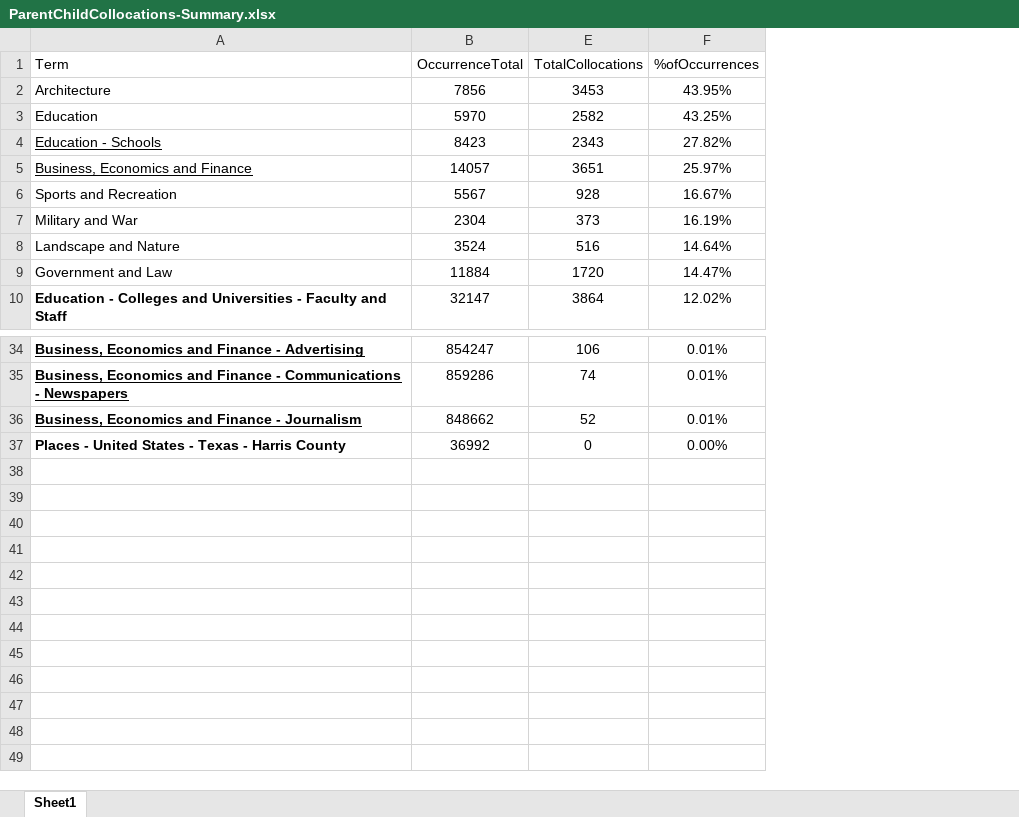
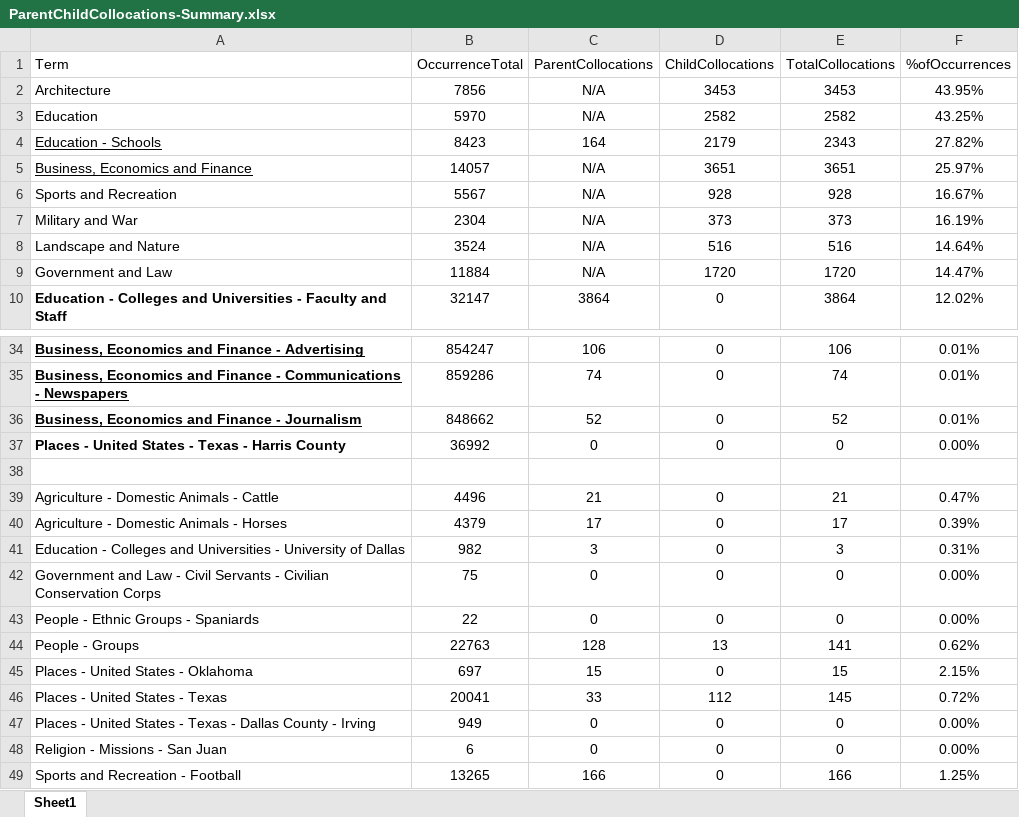
Before and after one commit to unt-libraries/portal-leading, an Excel workbook: untl-bs/data/ParentChildCollocations/ParentChildCollocations-Summary.xlsx, sheet Sheet1, drawn as a sheet; only a part is shown, gaps mark what is left out; values as stored, in another font and other column widths than the file's, no borders; the diff names each change by its address in the sheet, - before the commit and + after, or states it on an @@ line.

```diff
--- a/untl-bs/data/ParentChildCollocations/ParentChildCollocations-Summary.xlsx (sheet Sheet1)
+++ b/untl-bs/data/ParentChildCollocations/ParentChildCollocations-Summary.xlsx (sheet Sheet1)
@@ column C (ParentCollocations) unhidden, rows 2-10: N/A | N/A | 164 | N/A | N/A | N/A | N/A | N/A | 3864; rows 34-37: 106 | 74 | 52 | 0 @@
@@ column D (ChildCollocations) unhidden, rows 2-10: 3453 | 2582 | 2179 | 3651 | 928 | 373 | 516 | 1720 | 0; rows 34-37: all 0 @@
+row 38: (empty)
+row 39: Agriculture - Domestic Animals - Cattle | 4496 | 21 | 0 | 21 | 0.47%
+row 40: Agriculture - Domestic Animals - Horses | 4379 | 17 | 0 | 17 | 0.39%
+row 41: Education - Colleges and Universities - University of Dallas | 982 | 3 | 0 | 3 | 0.31%
+row 42: Government and Law - Civil Servants - Civilian Conservation Corps | 75 | 0 | 0 | 0 | 0.00%
+row 43: People - Ethnic Groups - Spaniards | 22 | 0 | 0 | 0 | 0.00%
+row 44: People - Groups | 22763 | 128 | 13 | 141 | 0.62%
+row 45: Places - United States - Oklahoma | 697 | 15 | 0 | 15 | 2.15%
+row 46: Places - United States - Texas | 20041 | 33 | 112 | 145 | 0.72%
+row 47: Places - United States - Texas - Dallas County - Irving | 949 | 0 | 0 | 0 | 0.00%
+row 48: Religion - Missions - San Juan | 6 | 0 | 0 | 0 | 0.00%
+row 49: Sports and Recreation - Football | 13265 | 166 | 0 | 166 | 1.25%
```
Also changed, not shown: untl-bs/data/MetadataVariability/MetadataVariability_CollectionName.xlsx, untl-bs/data/MetadataVariability/MetadataVariability_InstitutionName.xlsx, 15 other files.
